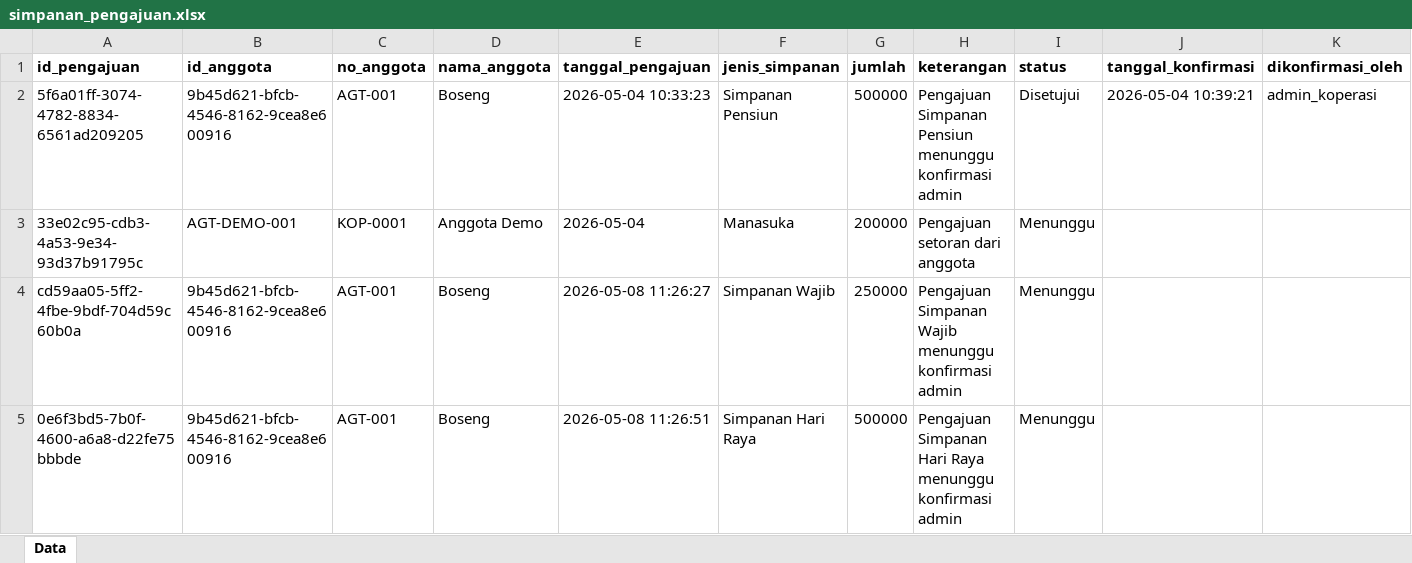
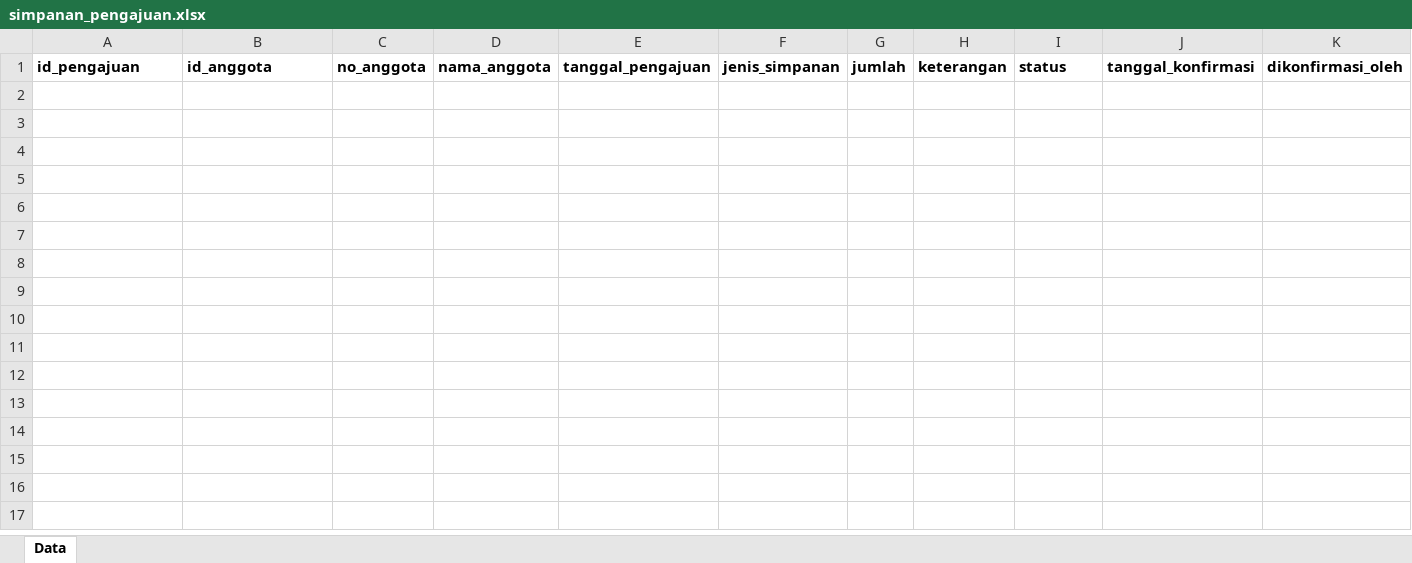
Before and after one commit to RAFLYBOSENG/Koperasi-PKL-, an Excel workbook: data/simpanan_pengajuan.xlsx, sheet Data, drawn as a sheet; only a part is shown; values as stored, in another font and other column widths than the file's, no borders; rows hold the shown columns only; the diff names each change by its address in the sheet, - before the commit and + after, or states it on an @@ line.

```diff
--- a/data/simpanan_pengajuan.xlsx (sheet Data)
+++ b/data/simpanan_pengajuan.xlsx (sheet Data)
-row 2: 5f6a01ff-3074-4782-8834-6561ad209205 | 9b45d621-bfcb-4546-8162-9cea8e600916 | AGT-001 | Boseng | 2026-05-04 10:33:23 | Simpanan Pensiun | 500000 | Pengajuan Simpanan Pensiun menunggu konfirmasi admin | Disetujui | 2026-05-04 10:39:21 | admin_koperasi
-row 3: 33e02c95-cdb3-4a53-9e34-93d37b91795c | AGT-DEMO-001 | KOP-0001 | Anggota Demo | 2026-05-04 | Manasuka | 200000 | Pengajuan setoran dari anggota | Menunggu
-row 4: cd59aa05-5ff2-4fbe-9bdf-704d59c60b0a | 9b45d621-bfcb-4546-8162-9cea8e600916 | AGT-001 | Boseng | 2026-05-08 11:26:27 | Simpanan Wajib | 250000 | Pengajuan Simpanan Wajib menunggu konfirmasi admin | Menunggu
-row 5: 0e6f3bd5-7b0f-4600-a6a8-d22fe75bbbde | 9b45d621-bfcb-4546-8162-9cea8e600916 | AGT-001 | Boseng | 2026-05-08 11:26:51 | Simpanan Hari Raya | 500000 | Pengajuan Simpanan Hari Raya menunggu konfirmasi admin | Menunggu
```
Also changed, not shown: data/pinjaman.xlsx, data/pinjaman_cicilan.xlsx, 24 other files.
